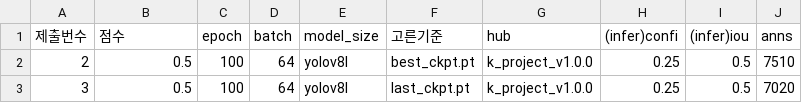
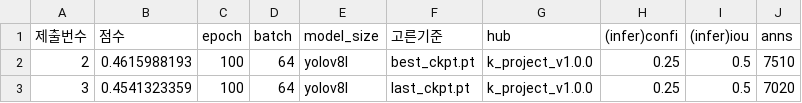
Before and after one commit to jyrainer/K-water_project, a CSV file: result/result.csv, drawn as a sheet; the diff names each change by its address in the sheet, - before the commit and + after, or states it on an @@ line.

Commit message:
update: result score

```diff
--- a/result/result.csv
+++ b/result/result.csv
-B2 (점수): 0.5
+B2 (점수): 0.4615988193
-B3 (점수): 0.5
+B3 (점수): 0.4541323359
```
